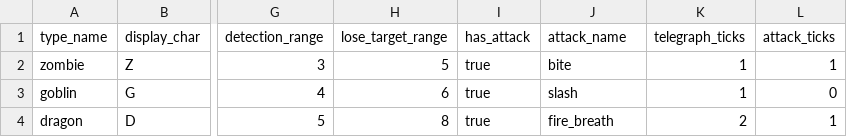
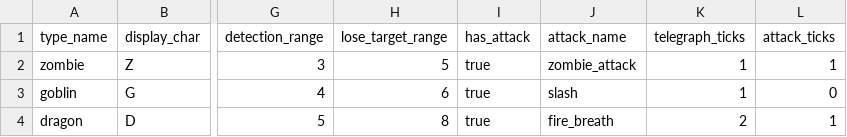
Before and after one commit to BertrandDecoster/PufferLib, a CSV file: pufferlib/ocean/companions/data/agents.csv, drawn as a sheet; only a part is shown, gaps mark what is left out; the diff names each change by its address in the sheet, - before the commit and + after, or states it on an @@ line.

Commit message:
Fix zombie and silently failing effects

```diff
--- a/pufferlib/ocean/companions/data/agents.csv
+++ b/pufferlib/ocean/companions/data/agents.csv
-J2 (attack_name): bite
+J2 (attack_name): zombie_attack
```
Also changed, not shown: 1 other file.
